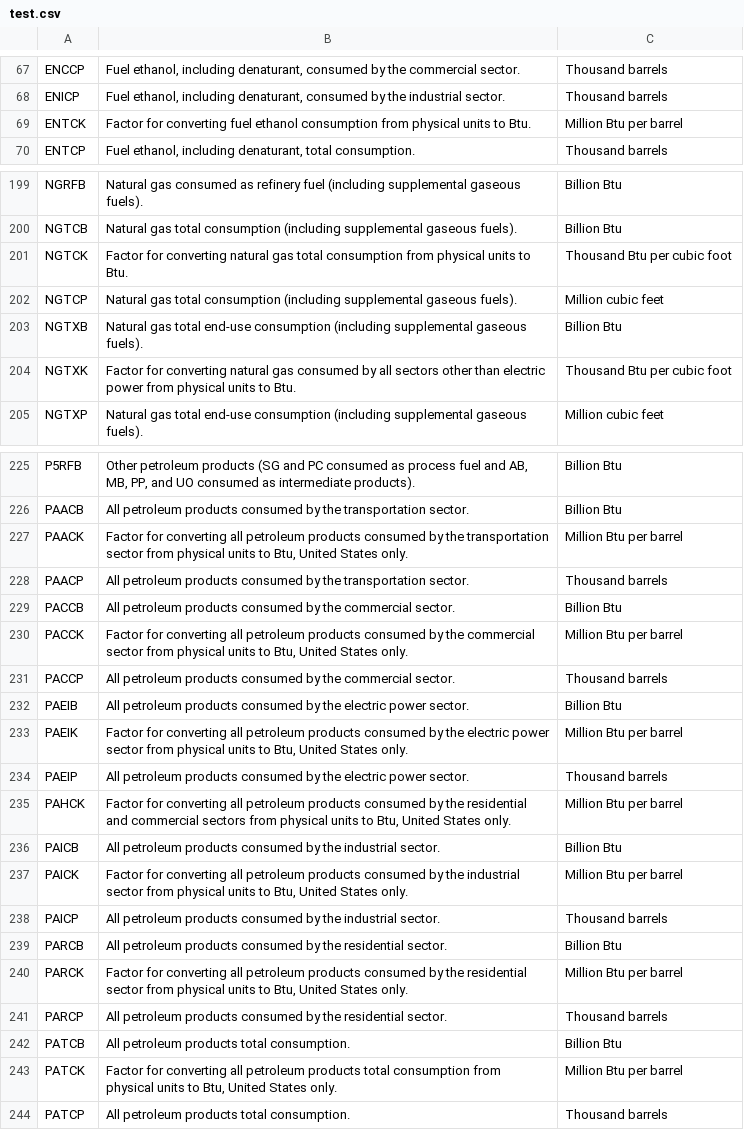
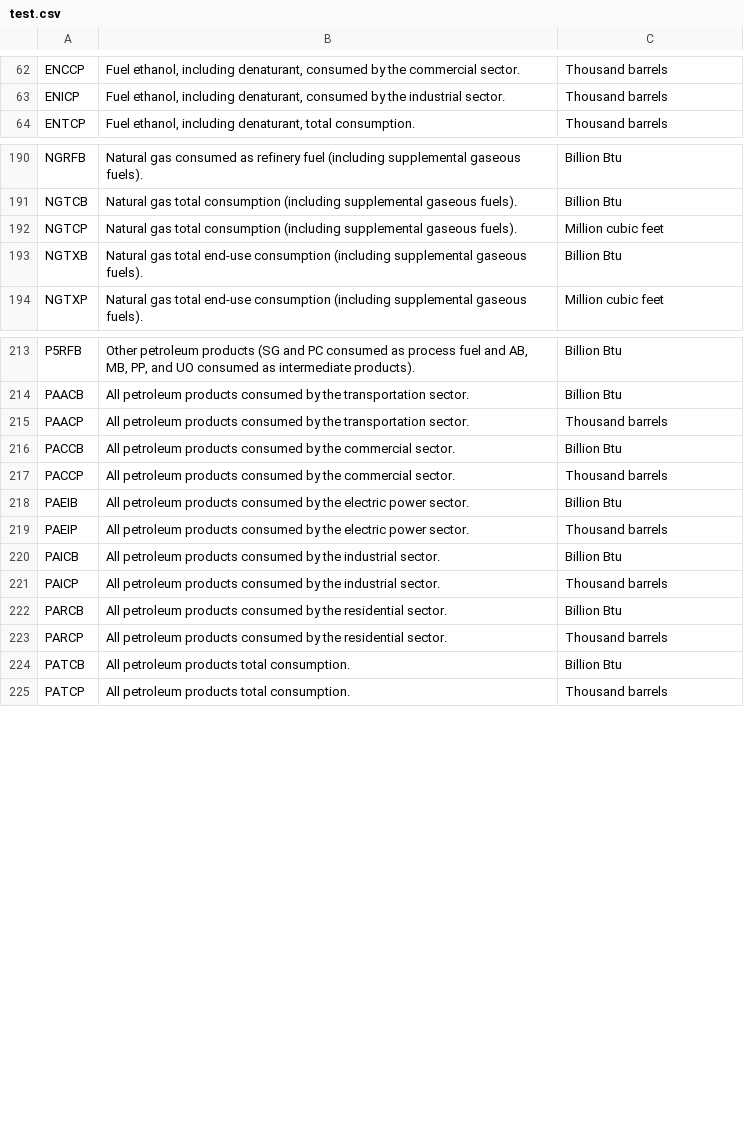
Before and after one commit to Spacebody/MCM-ICM-2018-Problem-C, a CSV file: data/csv/test.csv, drawn as a sheet; only a part is shown, gaps mark what is left out; the diff covers the shown part only; the diff names each change by its address in the sheet, - before the commit and + after, or states it on an @@ line.

Commit message:
Update data

```diff
--- a/data/csv/test.csv
+++ b/data/csv/test.csv
-row 69: ENTCK | Factor for converting fuel ethanol consumption from physical units to Btu. | Million Btu per barrel
-row 201: NGTCK | Factor for converting natural gas total consumption from physical units to Btu. | Thousand Btu per cubic foot
-row 204: NGTXK | Factor for converting natural gas consumed by all sectors other than electric power from physical units to Btu. | Thousand Btu per cubic foot
-row 227: PAACK | Factor for converting all petroleum products consumed by the transportation sector from physical units to Btu, United States only. | Million Btu per barrel
-row 230: PACCK | Factor for converting all petroleum products consumed by the commercial sector from physical units to Btu, United States only. | Million Btu per barrel
-row 233: PAEIK | Factor for converting all petroleum products consumed by the electric power sector from physical units to Btu, United States only. | Million Btu per barrel
-row 235: PAHCK | Factor for converting all petroleum products consumed by the residential and commercial sectors from physical units to Btu, United States only. | Million Btu per barrel
-row 237: PAICK | Factor for converting all petroleum products consumed by the industrial sector from physical units to Btu, United States only. | Million Btu per barrel
-row 240: PARCK | Factor for converting all petroleum products consumed by the residential sector from physical units to Btu, United States only. | Million Btu per barrel
-row 243: PATCK | Factor for converting all petroleum products total consumption from physical units to Btu, United States only. | Million Btu per barrel
```
Also changed, not shown: 9 removed rows elsewhere in this file.
